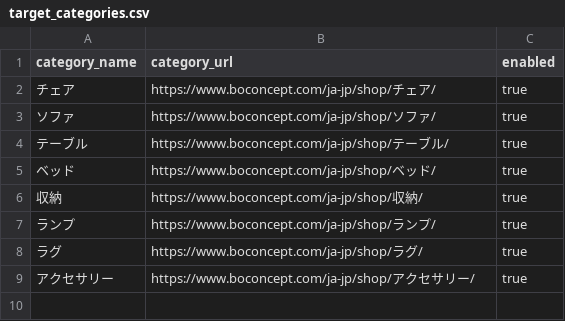
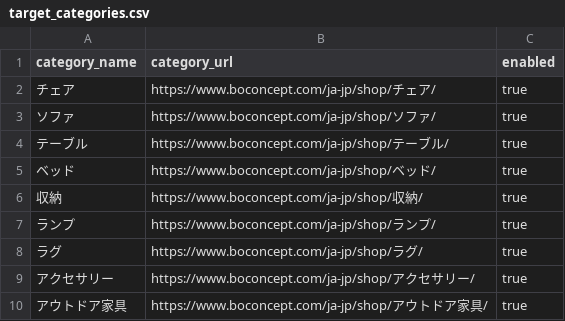
Before and after one commit to yasumcod/BoExio, a CSV file: config/target_categories.csv, drawn as a sheet.

Commit message:
Add outdoor furniture category target

```diff
--- a/config/target_categories.csv
+++ b/config/target_categories.csv
@@ -9 +9,2 @@ category_name,category_url,enabled
 アクセサリー,https://www.boconcept.com/ja-jp/shop/アクセサリー/,true
+アウトドア家具,https://www.boconcept.com/ja-jp/shop/アウトドア家具/,true
```
